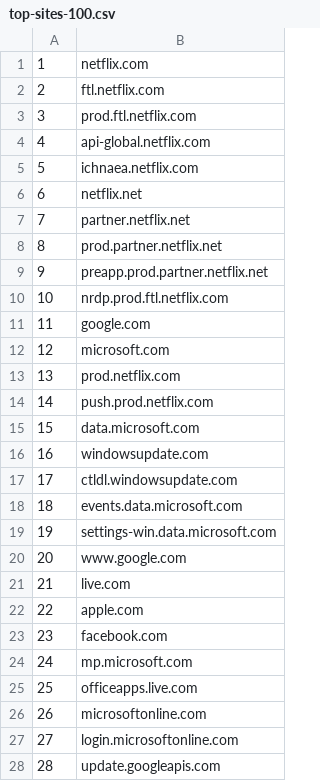
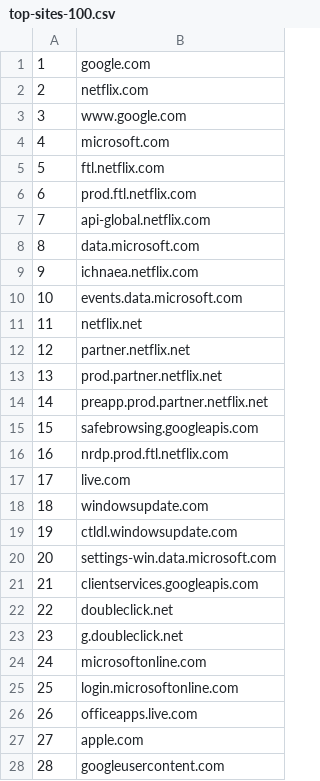
Before and after one commit to cjbarker/top-domains, a CSV file: top-recs/top-sites-100.csv, drawn as a sheet; only a part is shown; the diff covers the shown part only.

```diff
--- a/top-recs/top-sites-100.csv
+++ b/top-recs/top-sites-100.csv
@@ -1,28 +1,28 @@
-1,netflix.com
-2,ftl.netflix.com
-3,prod.ftl.netflix.com
-4,api-global.netflix.com
-5,ichnaea.netflix.com
-6,netflix.net
-7,partner.netflix.net
-8,prod.partner.netflix.net
-9,preapp.prod.partner.netflix.net
-10,nrdp.prod.ftl.netflix.com
-11,google.com
-12,microsoft.com
-13,prod.netflix.com
-14,push.prod.netflix.com
-15,data.microsoft.com
-16,windowsupdate.com
-17,ctldl.windowsupdate.com
-18,events.data.microsoft.com
-19,settings-win.data.microsoft.com
-20,www.google.com
-21,live.com
-22,apple.com
-23,facebook.com
-24,mp.microsoft.com
-25,officeapps.live.com
-26,microsoftonline.com
-27,login.microsoftonline.com
-28,update.googleapis.com
+1,google.com
+2,netflix.com
+3,www.google.com
+4,microsoft.com
+5,ftl.netflix.com
+6,prod.ftl.netflix.com
+7,api-global.netflix.com
+8,data.microsoft.com
+9,ichnaea.netflix.com
+10,events.data.microsoft.com
+11,netflix.net
+12,partner.netflix.net
+13,prod.partner.netflix.net
+14,preapp.prod.partner.netflix.net
+15,safebrowsing.googleapis.com
+16,nrdp.prod.ftl.netflix.com
+17,live.com
+18,windowsupdate.com
+19,ctldl.windowsupdate.com
+20,settings-win.data.microsoft.com
+21,clientservices.googleapis.com
+22,doubleclick.net
+23,g.doubleclick.net
+24,microsoftonline.com
+25,login.microsoftonline.com
+26,officeapps.live.com
+27,apple.com
+28,googleusercontent.com
```
Also changed, not shown: 72 edited cells elsewhere in this file, top-recs/top-TLD-100.csv, top-recs/top-TLD-1000.csv, 3 other files.
